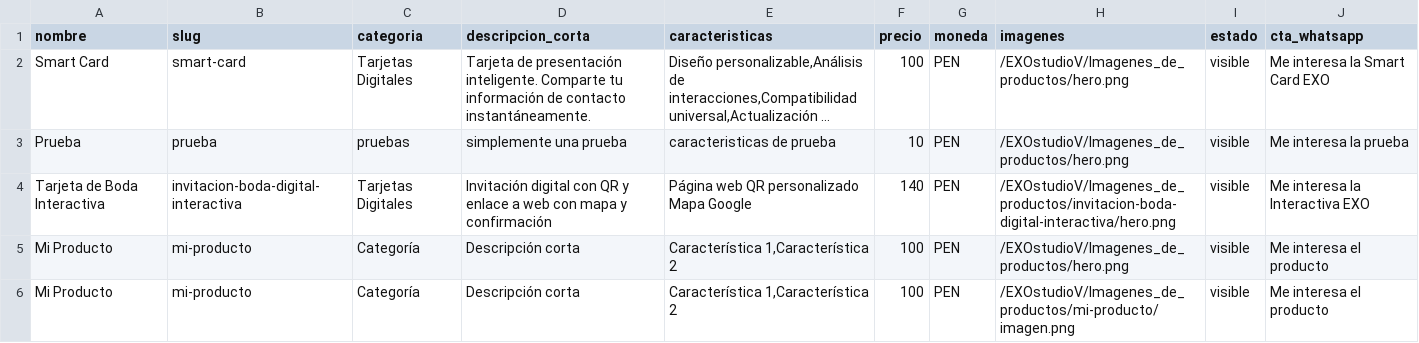
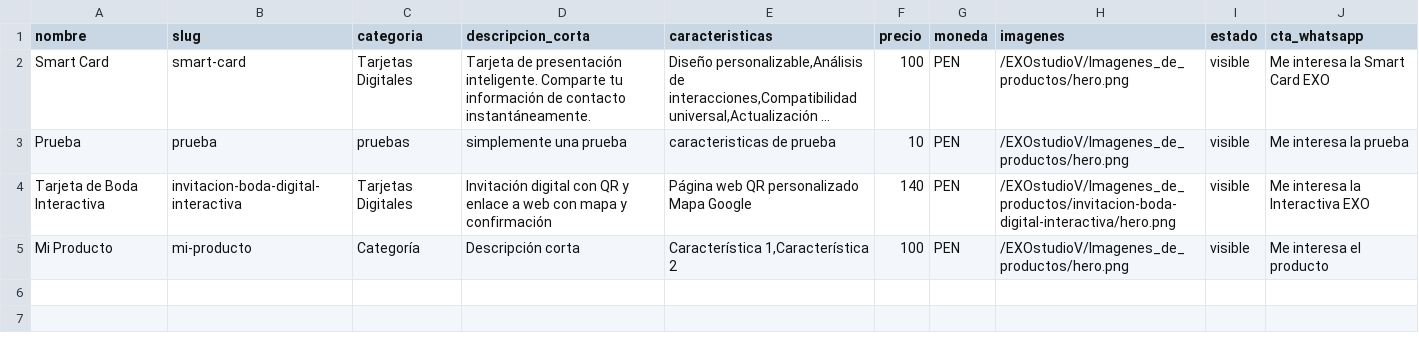
Before and after one commit to jpc19832020-tech/EXOstudioV, a CSV file: public/data/products.csv, drawn as a sheet; long unchanged cells end in ….

Commit message:
yafaf

```diff
--- a/public/data/products.csv
+++ b/public/data/products.csv
@@ -5,2 +5 @@ Tarjeta de Boda Interactiva;invitacion-boda-digital-interactiva;Tarjetas Digital
 Mi Producto;mi-producto;Categoría;Descripción corta;Característica 1,Característica 2;100;PEN;/EXOstudioV/Imagenes_de_productos/hero.png;visible;Me interesa el producto
-Mi Producto;mi-producto;Categoría;Descripción corta;Característica 1,Característica 2;100;PEN;/EXOstudioV/Imagenes_de_productos/mi-producto/imagen.png;visible;Me interesa el producto
```
